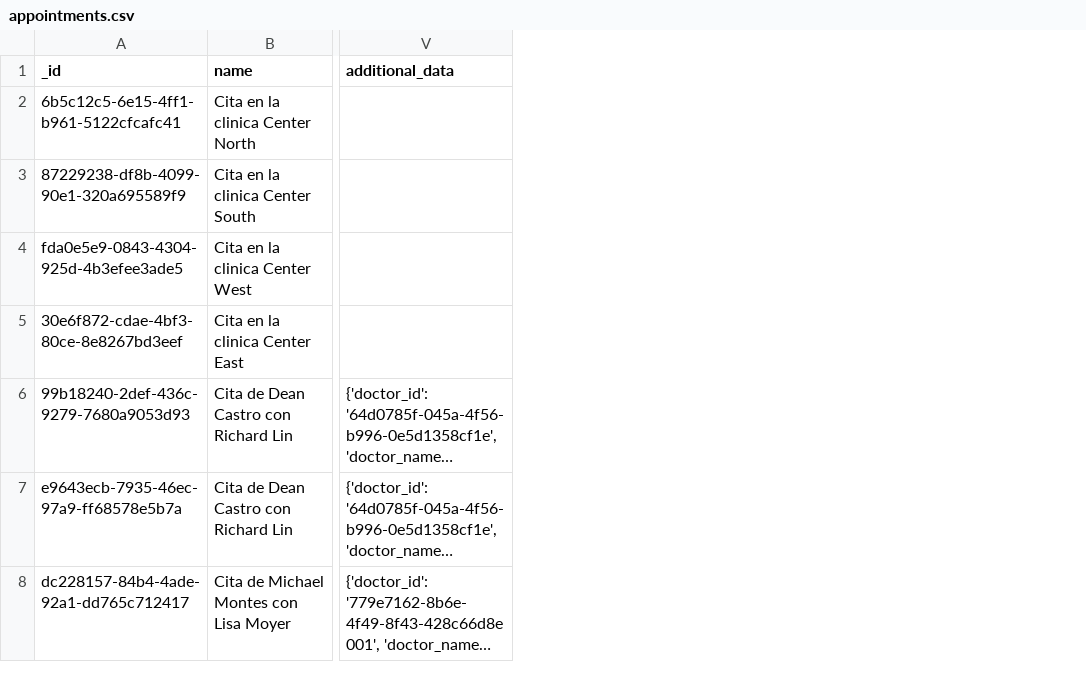
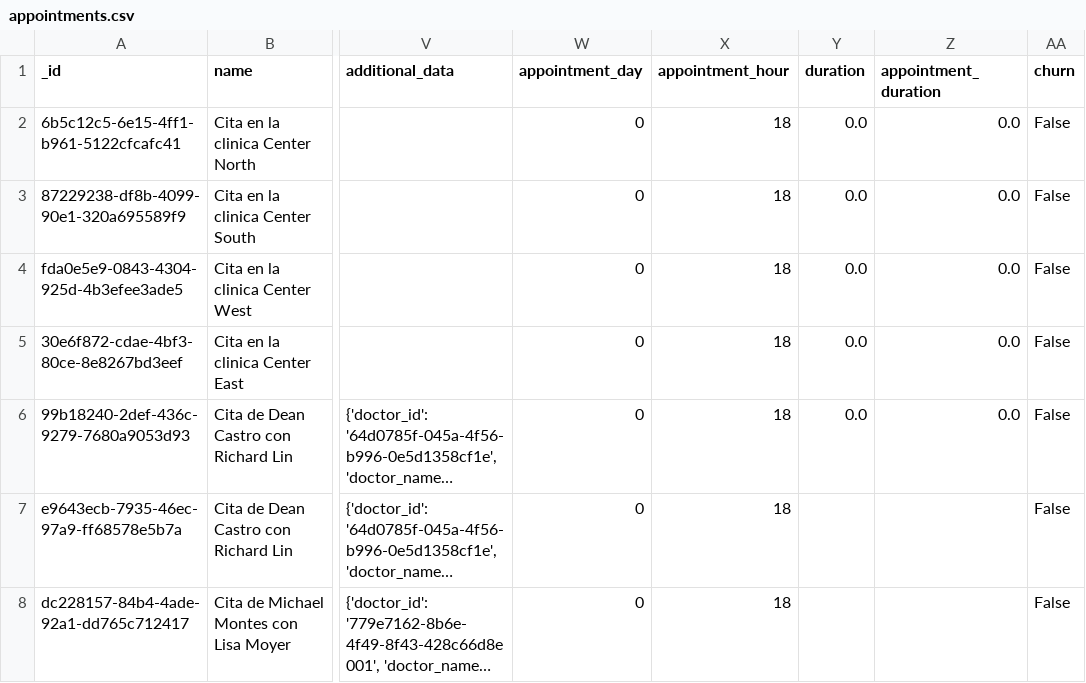
Before and after one commit to jorge210488/DentalRainMaker, a CSV file: dental_data_pipeline/datasets_BI/appointments.csv, drawn as a sheet; only a part is shown, gaps mark what is left out; long unchanged cells end in …; the diff covers the shown part only; the diff names each change by its address in the sheet, - before the commit and + after, or states it on an @@ line.

```diff
--- a/dental_data_pipeline/datasets_BI/appointments.csv
+++ b/dental_data_pipeline/datasets_BI/appointments.csv
+column W (appointment_day), rows 2-8: all 0
+column X (appointment_hour), rows 2-8: all 18
+column Y (duration), rows 2-6: all 0.0
+column Z (appointment_duration), rows 2-6: all 0.0
+column AA (churn), rows 2-8: all False
```
Also changed, not shown: 5 added rows elsewhere in this file, dental_data_pipeline/datasets_BI/users.csv, 1 other file.
